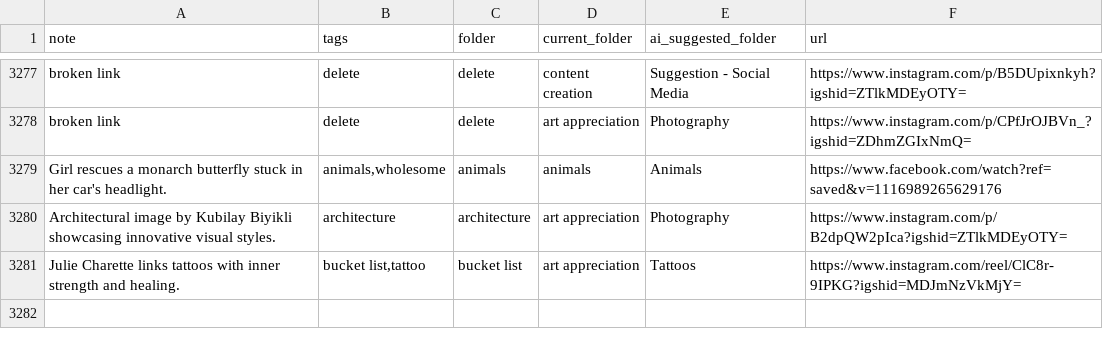
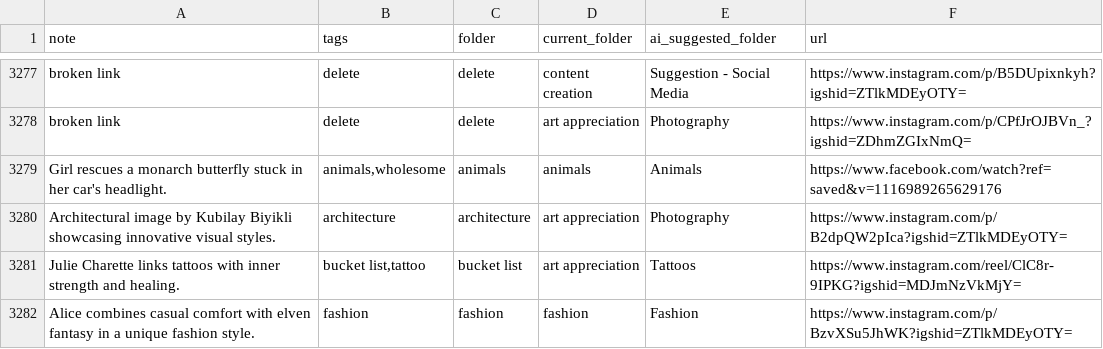
Before and after one commit to paikalilly/bookmark-sorter, a CSV file: bookmarks_sorted.csv, drawn as a sheet; only a part is shown, gaps mark what is left out.

Commit message:
Update bookmarks_sorted.csv via Streamlit app

```diff
--- a/bookmarks_sorted.csv
+++ b/bookmarks_sorted.csv
@@ -3281 +3281,2 @@ Architectural image by Kubilay Biyikli showcasing innovative visual styles.,arch
 Julie Charette links tattoos with inner strength and healing.,"bucket list,tattoo",bucket list,art appreciation,Tattoos,https://www.instagram.com/reel/ClC8r-9IPKG?igshid=MDJmNzVkMjY=
+Alice combines casual comfort with elven fantasy in a unique fashion style.,fashion,fashion,fashion,Fashion,https://www.instagram.com/p/BzvXSu5JhWK?igshid=ZTlkMDEyOTY=
```
